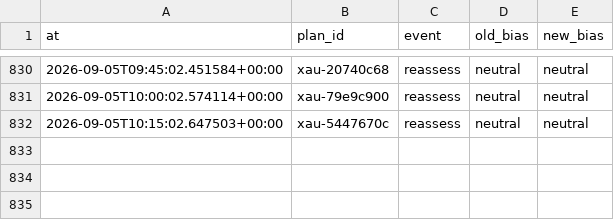
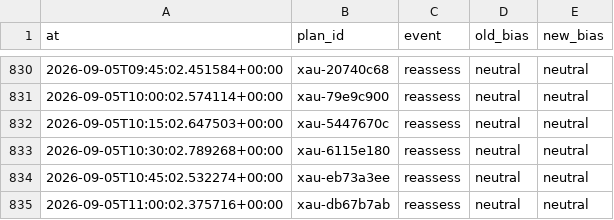
Before and after one commit to seyedmahdiesmailian/hermes-trading, a CSV file: data/xau_plan/reassessment_log.csv, drawn as a sheet; only a part is shown, gaps mark what is left out.

```diff
--- a/data/xau_plan/reassessment_log.csv
+++ b/data/xau_plan/reassessment_log.csv
@@ -832 +832,4 @@ at,plan_id,event,old_bias,new_bias
 2026-09-05T10:15:02.647503+00:00,xau-5447670c,reassess,neutral,neutral
+2026-09-05T10:30:02.789268+00:00,xau-6115e180,reassess,neutral,neutral
+2026-09-05T10:45:02.532274+00:00,xau-eb73a3ee,reassess,neutral,neutral
+2026-09-05T11:00:02.375716+00:00,xau-db67b7ab,reassess,neutral,neutral
```
Also changed, not shown: 21 other files.
